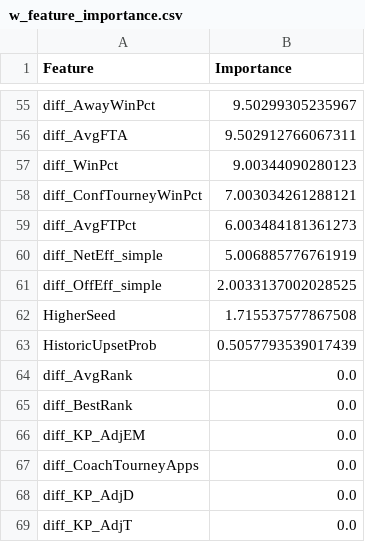
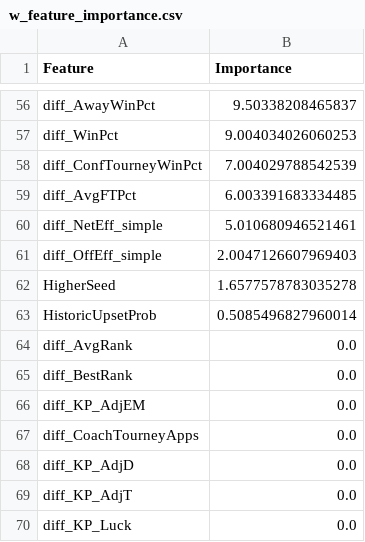
Before and after one commit to Qrytics/cmuMarchMadness-ML, a CSV file: docs/data/w_feature_importance.csv, drawn as a sheet; only a part is shown, gaps mark what is left out; the shorter side is filled out with more unchanged rows; removed rows and columns are numbered as before the commit, all else as after; the diff covers the shown part only; the diff names each change by its address in the sheet, - before the commit and + after, or states it on an @@ line.

```diff
--- a/docs/data/w_feature_importance.csv
+++ b/docs/data/w_feature_importance.csv
-B56 (Importance): 9.50299305235967
+B56 (Importance): 9.50338208465837
-row 56: diff_AvgFTA | 9.502912766067311
-B57 (Importance): 9.00344090280123
+B57 (Importance): 9.004034026060253
-B58 (Importance): 7.003034261288121
+B58 (Importance): 7.004029788542539
-B59 (Importance): 6.003484181361273
+B59 (Importance): 6.003391683334485
-B60 (Importance): 5.006885776761919
+B60 (Importance): 5.010680946521461
-B61 (Importance): 2.0033137002028525
+B61 (Importance): 2.0047126607969403
-B62 (Importance): 1.715537577867508
+B62 (Importance): 1.6577578783035278
-B63 (Importance): 0.5057793539017439
+B63 (Importance): 0.5085496827960014
```
Also changed, not shown: 4 added rows, 3 removed rows and 50 edited cells elsewhere in this file, docs/data/MNCAATourneyPredictions.csv, docs/data/WNCAATourneyPredictions.csv, 26 other files.
